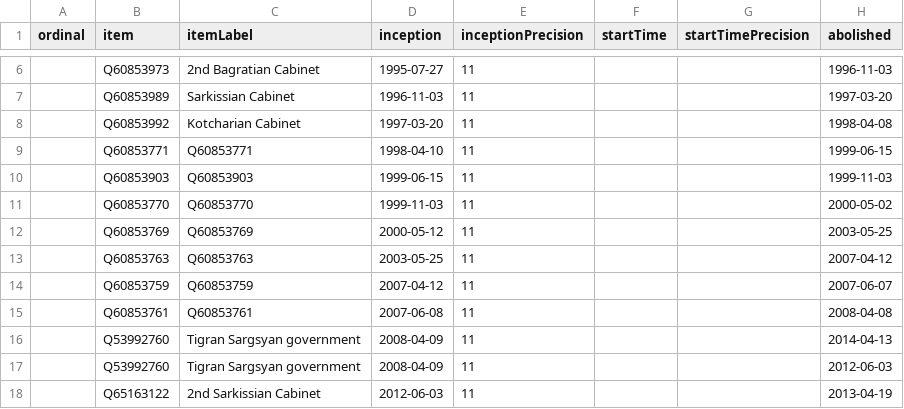
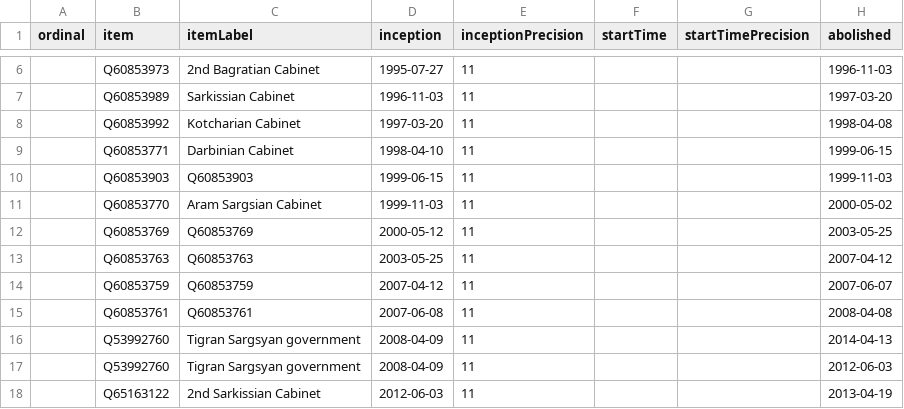
Before and after one commit to every-politician-scrapers/armenia-ministers, a CSV file: wikidata/results/all-cabinets.csv, drawn as a sheet; only a part is shown, gaps mark what is left out; the diff names each change by its address in the sheet, - before the commit and + after, or states it on an @@ line.

Commit message:
Run SPARQL queries

```diff
--- a/wikidata/results/all-cabinets.csv
+++ b/wikidata/results/all-cabinets.csv
-C9 (itemLabel): Q60853771
+C9 (itemLabel): Darbinian Cabinet
-C11 (itemLabel): Q60853770
+C11 (itemLabel): Aram Sargsian Cabinet
```
